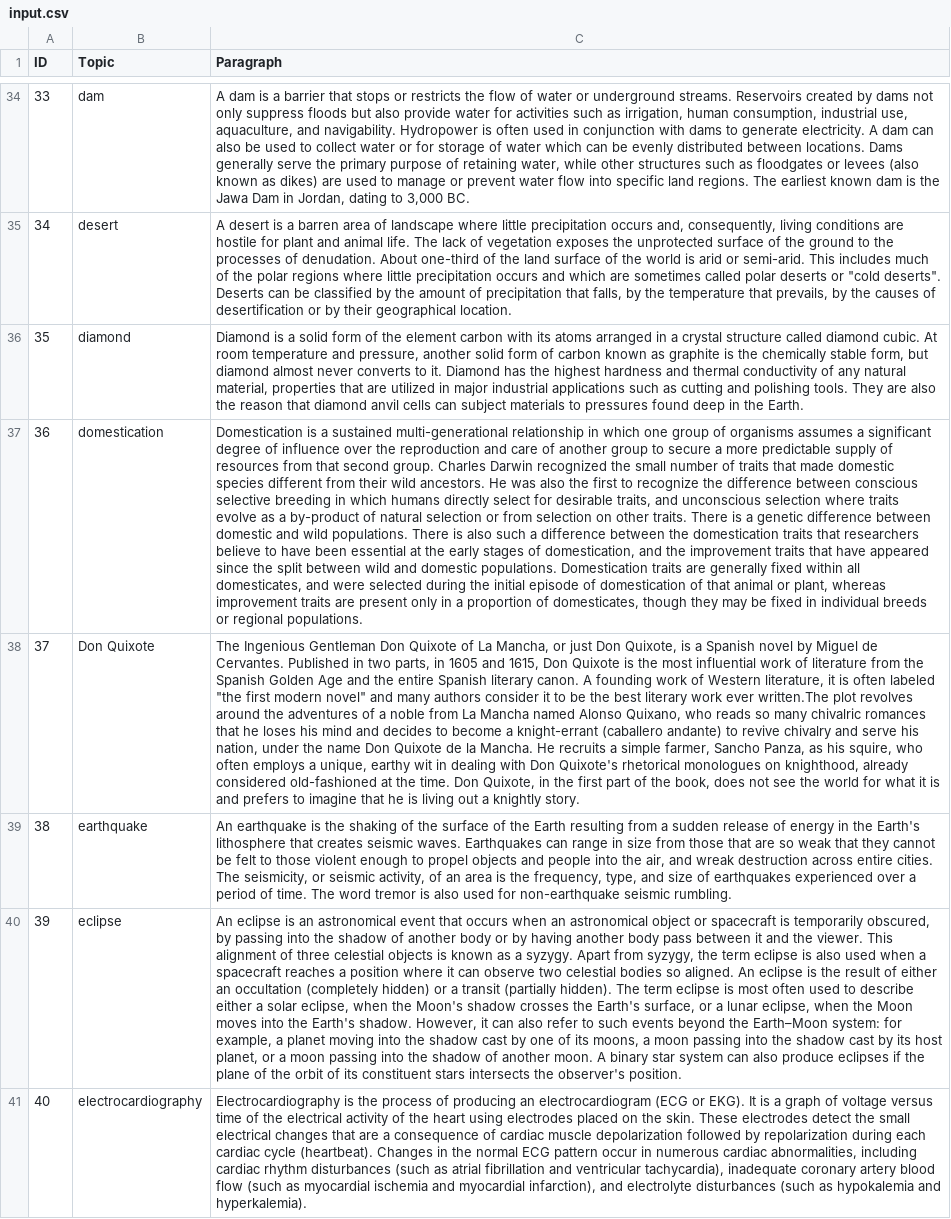
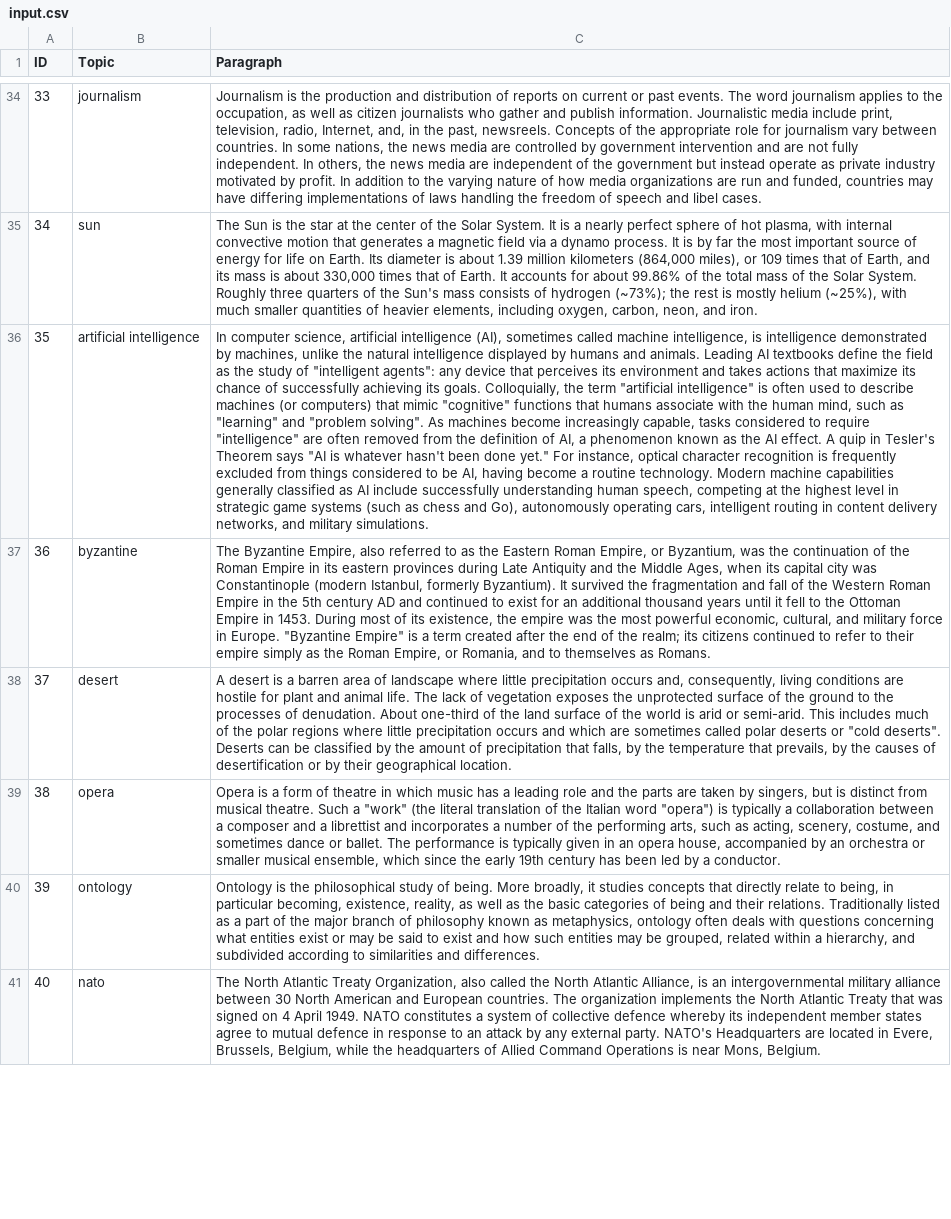
Before and after one commit to gfhd0054/NLP_WikiQuiz, a CSV file: csv/input.csv, drawn as a sheet; only a part is shown, gaps mark what is left out; the diff covers the shown part only; the diff names each change by its address in the sheet, - before the commit and + after, or states it on an @@ line.

```diff
--- a/csv/input.csv
+++ b/csv/input.csv
-B34 (Topic): dam
+B34 (Topic): journalism
-C34 (Paragraph): A dam is a barrier that stops or restricts the flow of water or underground streams. Reservoirs created by dams not only suppress floods but also provide water for activities such as irrigation, human consumption, industrial use, aquaculture, and navigability. Hydropower is often used in conjunction with dams to generate electricity. A dam can also be used to collect water or for storage of water which can be evenly distributed between locations. Dams generally serve the primary purpose of retaining water, while other structures such as floodgates or levees (also known as dikes) are used to manage or prevent water flow into specific land regions. The earliest known dam is the Jawa Dam in Jordan, dating to 3,000 BC.
+C34 (Paragraph): Journalism is the production and distribution of reports on current or past events. The word journalism applies to the occupation, as well as citizen journalists who gather and publish information. Journalistic media include print, television, radio, Internet, and, in the past, newsreels. Concepts of the appropriate role for journalism vary between countries. In some nations, the news media are controlled by government intervention and are not fully independent. In others, the news media are independent of the government but instead operate as private industry motivated by profit. In addition to the varying nature of how media organizations are run and funded, countries may have differing implementations of laws handling the freedom of speech and libel cases.
-B35 (Topic): desert
+B35 (Topic): sun
-C35 (Paragraph): A desert is a barren area of landscape where little precipitation occurs and, consequently, living conditions are hostile for plant and animal life. The lack of vegetation exposes the unprotected surface of the ground to the processes of denudation. About one-third of the land surface of the world is arid or semi-arid. This includes much of the polar regions where little precipitation occurs and which are sometimes called polar deserts or "cold deserts". Deserts can be classified by the amount of precipitation that falls, by the temperature that prevails, by the causes of desertification or by their geographical location.
+C35 (Paragraph): The Sun is the star at the center of the Solar System. It is a nearly perfect sphere of hot plasma, with internal convective motion that generates a magnetic field via a dynamo process. It is by far the most important source of energy for life on Earth. Its diameter is about 1.39 million kilometers (864,000 miles), or 109 times that of Earth, and its mass is about 330,000 times that of Earth. It accounts for about 99.86% of the total mass of the Solar System. Roughly three quarters of the Sun's mass consists of hydrogen (~73%); the rest is mostly helium (~25%), with much smaller quantities of heavier elements, including oxygen, carbon, neon, and iron.
-B36 (Topic): diamond
+B36 (Topic): artificial intelligence
-C36 (Paragraph): Diamond is a solid form of the element carbon with its atoms arranged in a crystal structure called diamond cubic. At room temperature and pressure, another solid form of carbon known as graphite is the chemically stable form, but diamond almost never converts to it. Diamond has the highest hardness and thermal conductivity of any natural material, properties that are utilized in major industrial applications such as cutting and polishing tools. They are also the reason that diamond anvil cells can subject materials to pressures found deep in the Earth.
+C36 (Paragraph): In computer science, artificial intelligence (AI), sometimes called machine intelligence, is intelligence demonstrated by machines, unlike the natural intelligence displayed by humans and animals. Leading AI textbooks define the field as the study of "intelligent agents": any device that perceives its environment and takes actions that maximize its chance of successfully achieving its goals. Colloquially, the term "artificial intelligence" is often used to describe machines (or computers) that mimic "cognitive" functions that humans associate with the human mind, such as "learning" and "problem solving". As machines become increasingly capable, tasks considered to require "intelligence" are often removed from the definition of AI, a phenomenon known as the AI effect. A quip in Tesler's Theorem says "AI is whatever hasn't been done yet." For instance, optical character recognition is frequently excluded from things considered to be AI, having become a routine technology. Modern machine capabilities generally classified as AI include successfully understanding human speech, competing at the highest level in strategic game systems (such as chess and Go), autonomously operating cars, intelligent routing in content delivery networks, and military simulations.
-B37 (Topic): domestication
+B37 (Topic): byzantine
-C37 (Paragraph): Domestication is a sustained multi-generational relationship in which one group of organisms assumes a significant degree of influence over the reproduction and care of another group to secure a more predictable supply of resources from that second group. Charles Darwin recognized the small number of traits that made domestic species different from their wild ancestors. He was also the first to recognize the difference between conscious selective breeding in which humans directly select for desirable traits, and unconscious selection where traits evolve as a by-product of natural selection or from selection on other traits. There is a genetic difference between domestic and wild populations. There is also such a difference between the domestication traits that researchers believe to have been essential at the early stages of domestication, and the improvement traits that have appeared since the split between wild and domestic populations. Domestication traits are generally fixed within all domesticates, and were selected during the initial episode of domestication of that animal or plant, whereas improvement traits are present only in a proportion of domesticates, though they may be fixed in individual breeds or regional populations.
+C37 (Paragraph): The Byzantine Empire, also referred to as the Eastern Roman Empire, or Byzantium, was the continuation of the Roman Empire in its eastern provinces during Late Antiquity and the Middle Ages, when its capital city was Constantinople (modern Istanbul, formerly Byzantium). It survived the fragmentation and fall of the Western Roman Empire in the 5th century AD and continued to exist for an additional thousand years until it fell to the Ottoman Empire in 1453. During most of its existence, the empire was the most powerful economic, cultural, and military force in Europe. "Byzantine Empire" is a term created after the end of the realm; its citizens continued to refer to their empire simply as the Roman Empire, or Romania, and to themselves as Romans.
-B38 (Topic): Don Quixote
+B38 (Topic): desert
-C38 (Paragraph): The Ingenious Gentleman Don Quixote of La Mancha, or just Don Quixote, is a Spanish novel by Miguel de Cervantes. Published in two parts, in 1605 and 1615, Don Quixote is the most influential work of literature from the Spanish Golden Age and the entire Spanish literary canon. A founding work of Western literature, it is often labeled "the first modern novel" and many authors consider it to be the best literary work ever written.The plot revolves around the adventures of a noble from La Mancha named Alonso Quixano, who reads so many chivalric romances that he loses his mind and decides to become a knight-errant (caballero andante) to revive chivalry and serve his nation, under the name Don Quixote de la Mancha. He recruits a simple farmer, Sancho Panza, as his squire, who often employs a unique, earthy wit in dealing with Don Quixote's rhetorical monologues on knighthood, already considered old-fashioned at the time. Don Quixote, in the first part of the book, does not see the world for what it is and prefers to imagine that he is living out a knightly story.
+C38 (Paragraph): A desert is a barren area of landscape where little precipitation occurs and, consequently, living conditions are hostile for plant and animal life. The lack of vegetation exposes the unprotected surface of the ground to the processes of denudation. About one-third of the land surface of the world is arid or semi-arid. This includes much of the polar regions where little precipitation occurs and which are sometimes called polar deserts or "cold deserts". Deserts can be classified by the amount of precipitation that falls, by the temperature that prevails, by the causes of desertification or by their geographical location.
-B39 (Topic): earthquake
+B39 (Topic): opera
-C39 (Paragraph): An earthquake is the shaking of the surface of the Earth resulting from a sudden release of energy in the Earth's lithosphere that creates seismic waves. Earthquakes can range in size from those that are so weak that they cannot be felt to those violent enough to propel objects and people into the air, and wreak destruction across entire cities. The seismicity, or seismic activity, of an area is the frequency, type, and size of earthquakes experienced over a period of time. The word tremor is also used for non-earthquake seismic rumbling.
+C39 (Paragraph): Opera is a form of theatre in which music has a leading role and the parts are taken by singers, but is distinct from musical theatre. Such a "work" (the literal translation of the Italian word "opera") is typically a collaboration between a composer and a librettist and incorporates a number of the performing arts, such as acting, scenery, costume, and sometimes dance or ballet. The performance is typically given in an opera house, accompanied by an orchestra or smaller musical ensemble, which since the early 19th century has been led by a conductor.
-B40 (Topic): eclipse
+B40 (Topic): ontology
-C40 (Paragraph): An eclipse is an astronomical event that occurs when an astronomical object or spacecraft is temporarily obscured, by passing into the shadow of another body or by having another body pass between it and the viewer. This alignment of three celestial objects is known as a syzygy. Apart from syzygy, the term eclipse is also used when a spacecraft reaches a position where it can observe two celestial bodies so aligned. An eclipse is the result of either an occultation (completely hidden) or a transit (partially hidden). The term eclipse is most often used to describe either a solar eclipse, when the Moon's shadow crosses the Earth's surface, or a lunar eclipse, when the Moon moves into the Earth's shadow. However, it can also refer to such events beyond the Earth–Moon system: for example, a planet moving into the shadow cast by one of its moons, a moon passing into the shadow cast by its host planet, or a moon passing into the shadow of another moon. A binary star system can also produce eclipses if the plane of the orbit of its constituent stars intersects the observer's position.
+C40 (Paragraph): Ontology is the philosophical study of being. More broadly, it studies concepts that directly relate to being, in particular becoming, existence, reality, as well as the basic categories of being and their relations. Traditionally listed as a part of the major branch of philosophy known as metaphysics, ontology often deals with questions concerning what entities exist or may be said to exist and how such entities may be grouped, related within a hierarchy, and subdivided according to similarities and differences.
-B41 (Topic): electrocardiography
+B41 (Topic): nato
-C41 (Paragraph): Electrocardiography is the process of producing an electrocardiogram (ECG or EKG). It is a graph of voltage versus time of the electrical activity of the heart using electrodes placed on the skin. These electrodes detect the small electrical changes that are a consequence of cardiac muscle depolarization followed by repolarization during each cardiac cycle (heartbeat). Changes in the normal ECG pattern occur in numerous cardiac abnormalities, including cardiac rhythm disturbances (such as atrial fibrillation and ventricular tachycardia), inadequate coronary artery blood flow (such as myocardial ischemia and myocardial infarction), and electrolyte disturbances (such as hypokalemia and hyperkalemia).
+C41 (Paragraph): The North Atlantic Treaty Organization, also called the North Atlantic Alliance, is an intergovernmental military alliance between 30 North American and European countries. The organization implements the North Atlantic Treaty that was signed on 4 April 1949. NATO constitutes a system of collective defence whereby its independent member states agree to mutual defence in response to an attack by any external party. NATO's Headquarters are located in Evere, Brussels, Belgium, while the headquarters of Allied Command Operations is near Mons, Belgium.
```
Also changed, not shown: 184 edited cells elsewhere in this file, 1 other file.
